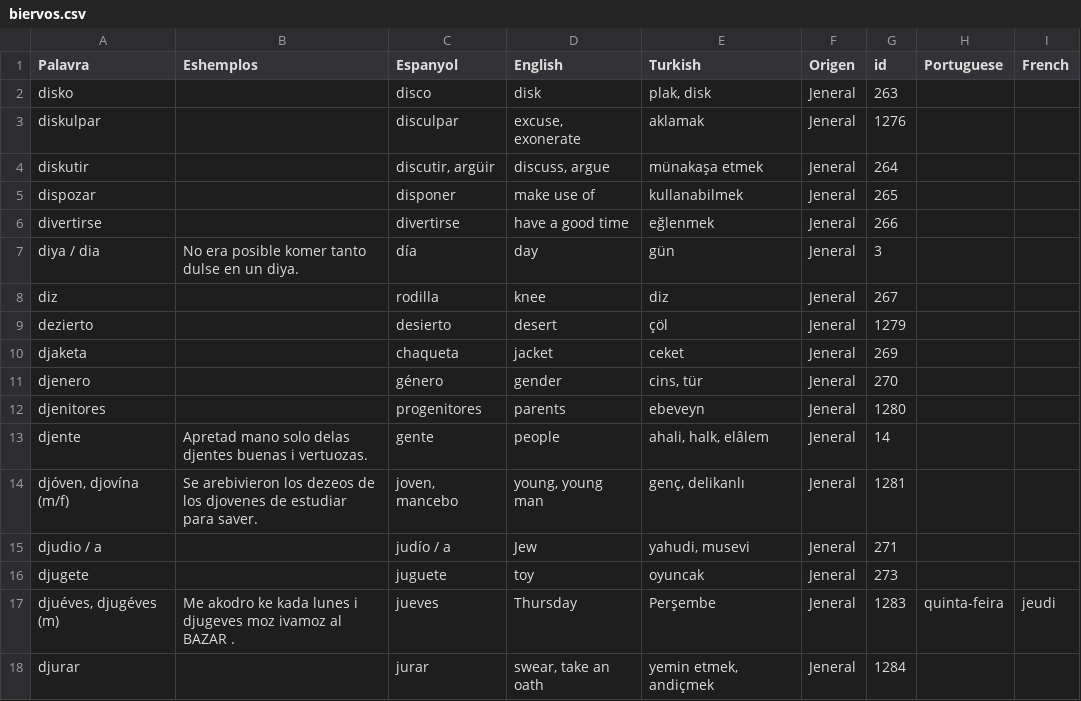
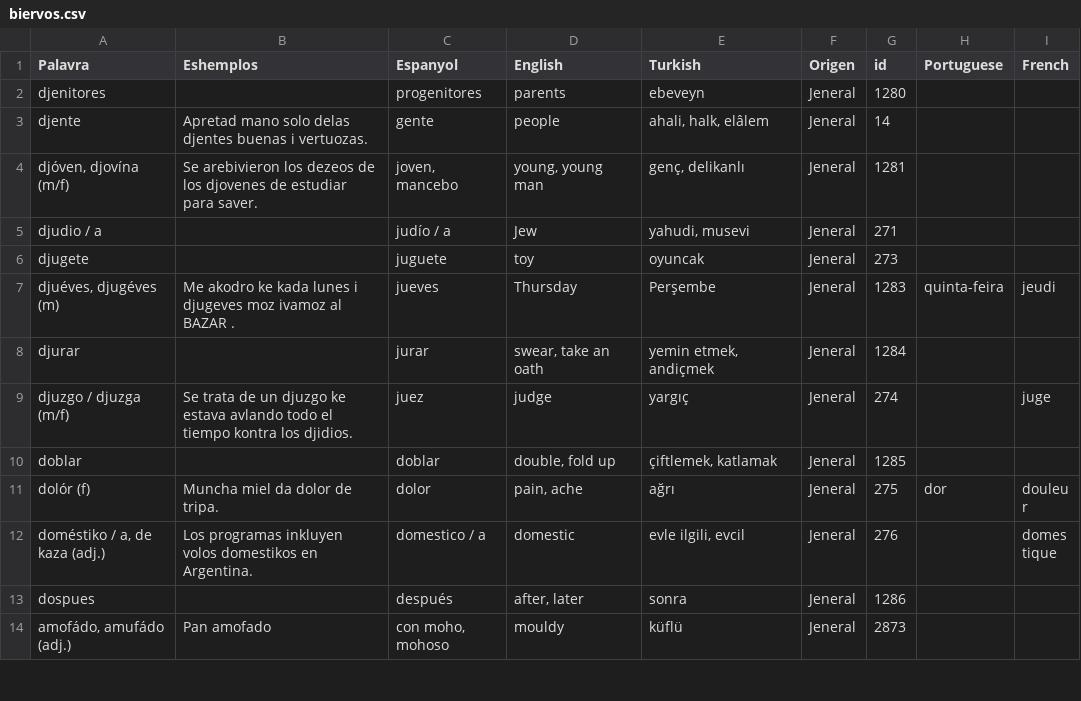
Before and after one commit to kantoniko/ladino-diksionaryo-data, a CSV file: biervos.csv, drawn as a sheet; only a part is shown; the shorter side is filled out with more unchanged rows.

```diff
--- a/biervos.csv
+++ b/biervos.csv
@@ -1,12 +1,2 @@
 Palavra,Eshemplos,Espanyol,English,Turkish,Origen,id,Portuguese,French
-disko,,disco,disk,"plak, disk",Jeneral,263,,
-diskulpar,,disculpar,"excuse, exonerate",aklamak,Jeneral,1276,,
-diskutir,,"discutir, argüir","discuss, argue",münakaşa etmek,Jeneral,264,,
-dispozar,,disponer,make use of,kullanabilmek,Jeneral,265,,
-divertirse,,divertirse,have a good time,eğlenmek,Jeneral,266,,
-diya / dia,No era posible komer tanto dulse en un diya.,día,day,gün,Jeneral,3,,
-diz,,rodilla,knee,diz,Jeneral,267,,
-dezierto,,desierto,desert,çöl,Jeneral,1279,,
-djaketa,,chaqueta,jacket,ceket,Jeneral,269,,
-djenero,,género,gender,"cins, tür",Jeneral,270,,
 djenitores,,progenitores,parents,ebeveyn,Jeneral,1280,,
```
Also changed, not shown: 10 other files.
